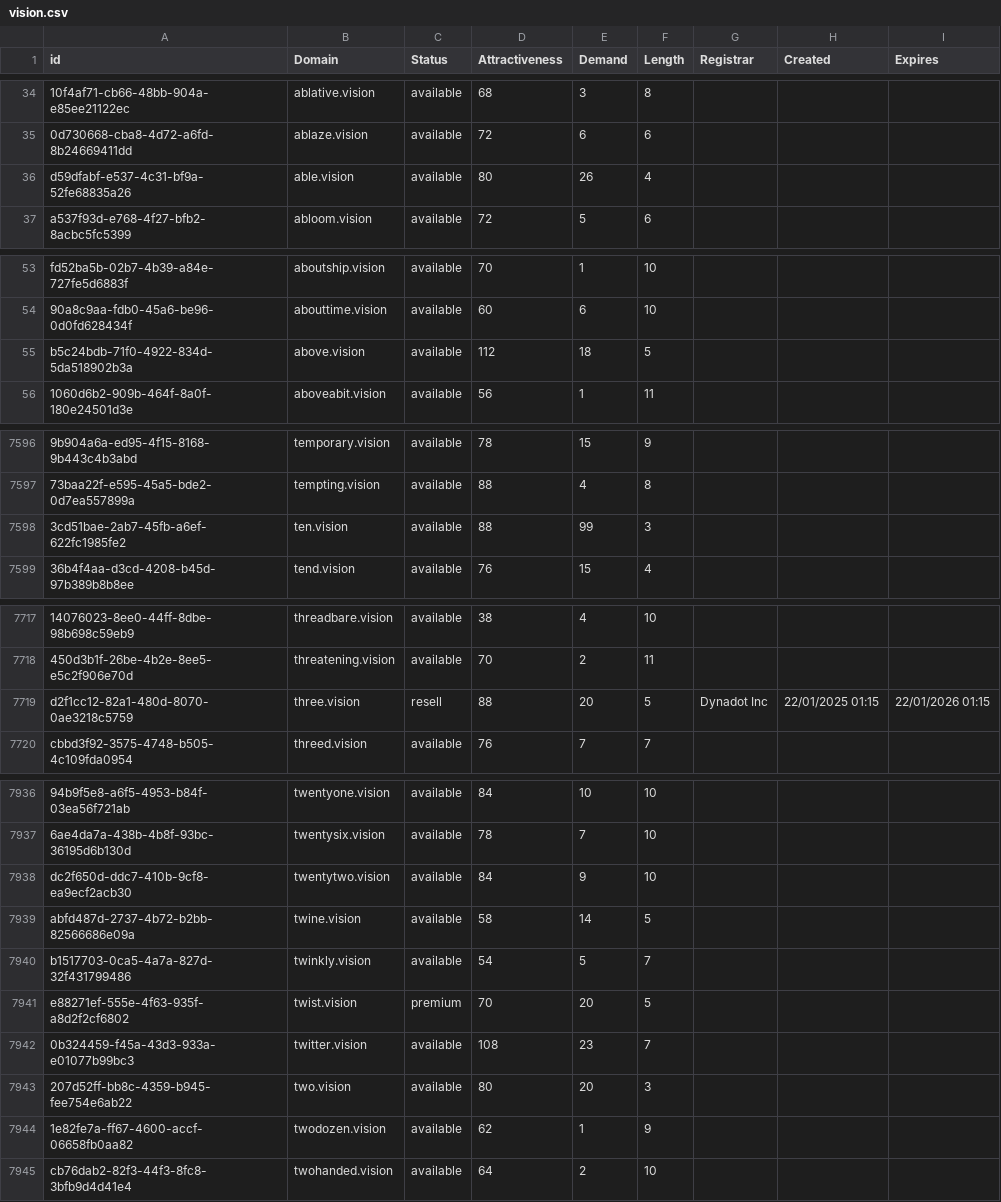
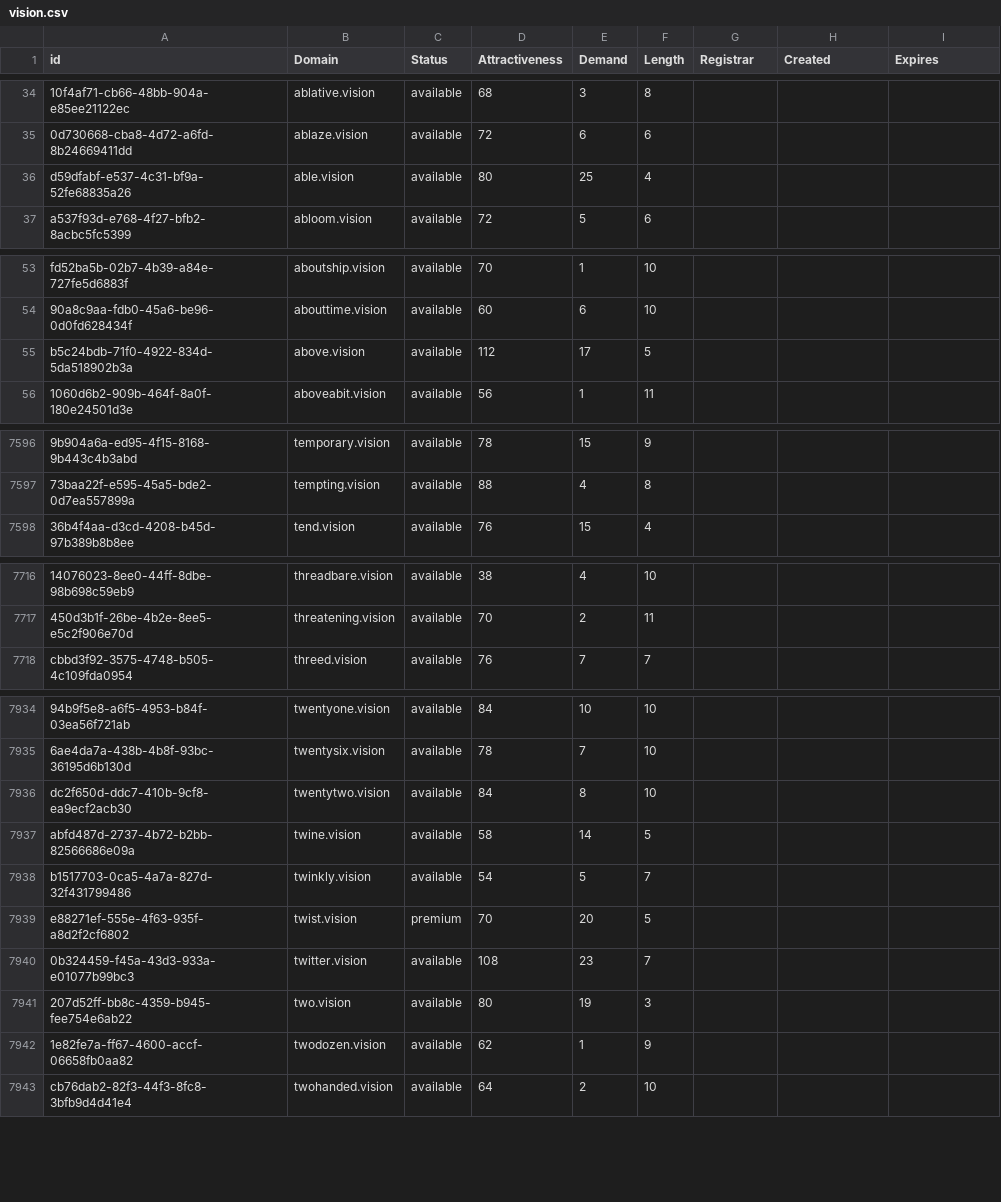
Before and after one commit to UniqueDomains/vision-oneword-domains, a CSV file: vision.csv, drawn as a sheet; only a part is shown, gaps mark what is left out; removed rows and columns are numbered as before the commit, all else as after; the diff covers the shown part only; the diff names each change by its address in the sheet, - before the commit and + after, or states it on an @@ line.

Commit message:
Domains update

```diff
--- a/vision.csv
+++ b/vision.csv
-E36 (Demand): 26
+E36 (Demand): 25
-E55 (Demand): 18
+E55 (Demand): 17
-row 7598: 3cd51bae-2ab7-45fb-a6ef-622fc1985fe2 | ten.vision | available | 88 | 99 | 3
-row 7719: d2f1cc12-82a1-480d-8070-0ae3218c5759 | three.vision | resell | 88 | 20 | 5 | Dynadot Inc | 22/01/2025 01:15 | 22/01/2026 01:15
-E7936 (Demand): 9
+E7936 (Demand): 8
-E7941 (Demand): 20
+E7941 (Demand): 19
```
Also changed, not shown: 14 edited cells elsewhere in this file, 2 other files.
